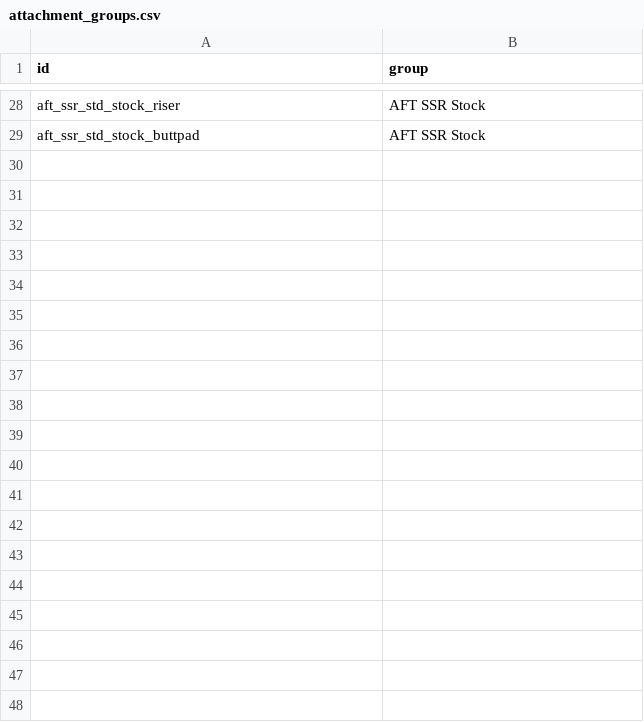
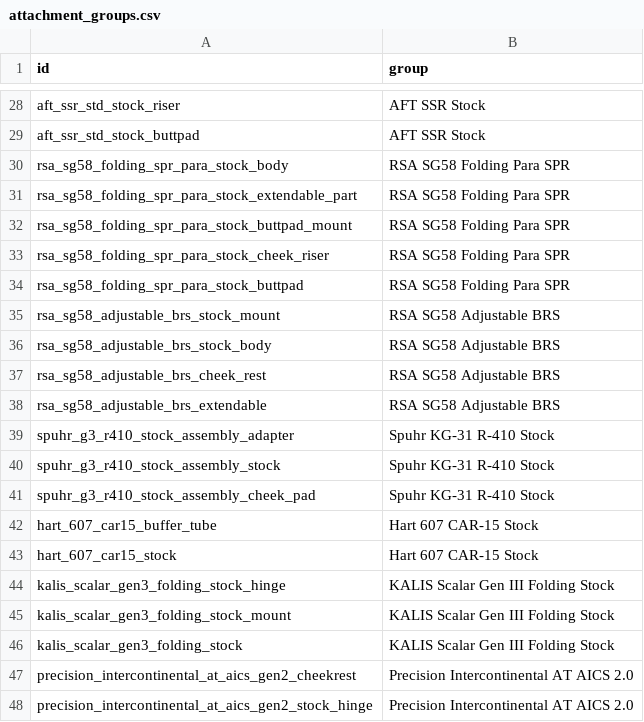
Before and after one commit to johnbachspec/deadline-stat-printer, a CSV file: data/attachment_groups.csv, drawn as a sheet; only a part is shown, gaps mark what is left out; the diff covers the shown part only; the diff names each change by its address in the sheet, - before the commit and + after, or states it on an @@ line.

Commit message:
Sync with deadline-balancing 0.25.4; group more multi-piece stocks, rails and knives into single rows
Grouped: RSA SG58 Folding Para SPR and Adjustable BRS stocks, Spuhr KG-31 R-410,
Hart 607 CAR-15, KALIS Scalar Gen III folding stock, AICS 2.0, MP5/HK94 Cartman,
Thordsen FRS-15, Magtap XTM handstops and panel, Buck M9 and OntarioKnife M11.

```diff
--- a/data/attachment_groups.csv
+++ b/data/attachment_groups.csv
+row 30: rsa_sg58_folding_spr_para_stock_body | RSA SG58 Folding Para SPR
+row 31: rsa_sg58_folding_spr_para_stock_extendable_part | RSA SG58 Folding Para SPR
+row 32: rsa_sg58_folding_spr_para_stock_buttpad_mount | RSA SG58 Folding Para SPR
+row 33: rsa_sg58_folding_spr_para_stock_cheek_riser | RSA SG58 Folding Para SPR
+row 34: rsa_sg58_folding_spr_para_stock_buttpad | RSA SG58 Folding Para SPR
+row 35: rsa_sg58_adjustable_brs_stock_mount | RSA SG58 Adjustable BRS
+row 36: rsa_sg58_adjustable_brs_stock_body | RSA SG58 Adjustable BRS
+row 37: rsa_sg58_adjustable_brs_cheek_rest | RSA SG58 Adjustable BRS
+row 38: rsa_sg58_adjustable_brs_extendable | RSA SG58 Adjustable BRS
+row 39: spuhr_g3_r410_stock_assembly_adapter | Spuhr KG-31 R-410 Stock
+row 40: spuhr_g3_r410_stock_assembly_stock | Spuhr KG-31 R-410 Stock
+row 41: spuhr_g3_r410_stock_assembly_cheek_pad | Spuhr KG-31 R-410 Stock
+row 42: hart_607_car15_buffer_tube | Hart 607 CAR-15 Stock
+row 43: hart_607_car15_stock | Hart 607 CAR-15 Stock
+row 44: kalis_scalar_gen3_folding_stock_hinge | KALIS Scalar Gen III Folding Stock
+row 45: kalis_scalar_gen3_folding_stock_mount | KALIS Scalar Gen III Folding Stock
+row 46: kalis_scalar_gen3_folding_stock | KALIS Scalar Gen III Folding Stock
+row 47: precision_intercontinental_at_aics_gen2_cheekrest | Precision Intercontinental AT AICS 2.0
+row 48: precision_intercontinental_at_aics_gen2_stock_hinge | Precision Intercontinental AT AICS 2.0
```
Also changed, not shown: 20 added rows elsewhere in this file, data/balancing.csv, 1 other file.
